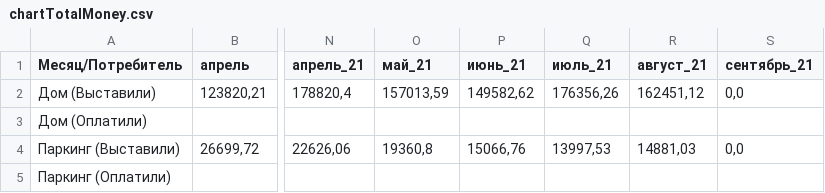
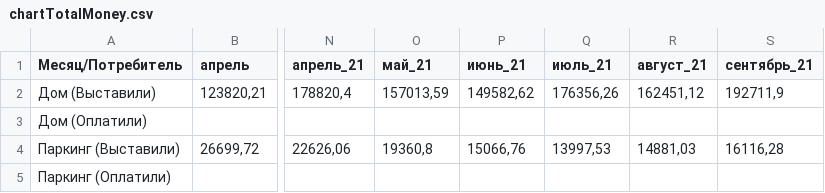
Before and after one commit to lobanovsky/electricity, a CSV file: etc/chartTotalMoney.csv, drawn as a sheet; only a part is shown, gaps mark what is left out; the diff names each change by its address in the sheet, - before the commit and + after, or states it on an @@ line.

```diff
--- a/etc/chartTotalMoney.csv
+++ b/etc/chartTotalMoney.csv
-S2 (сентябрь_21): 0,0
+S2 (сентябрь_21): 192711,9
-S4 (сентябрь_21): 0,0
+S4 (сентябрь_21): 16116,28
```
Also changed, not shown: 1 other file.
